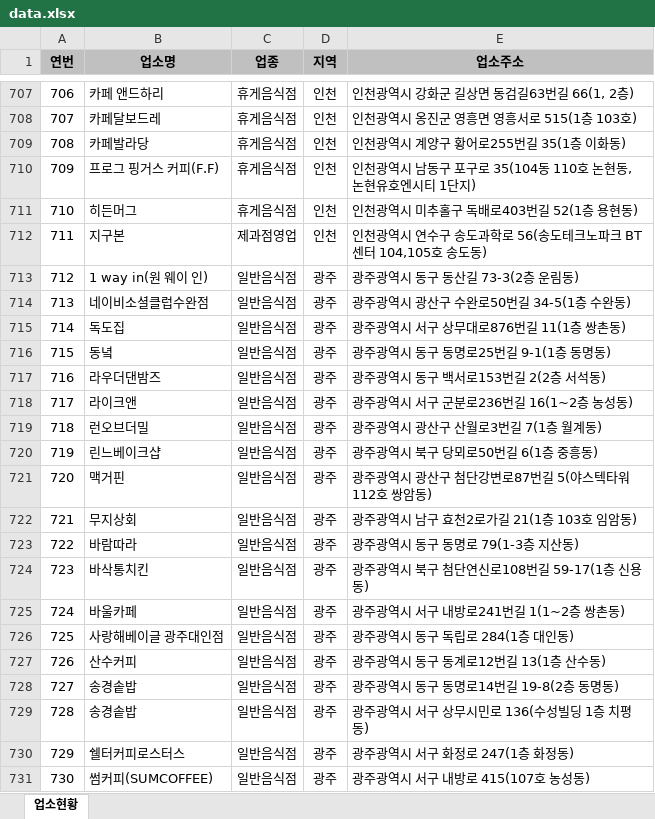
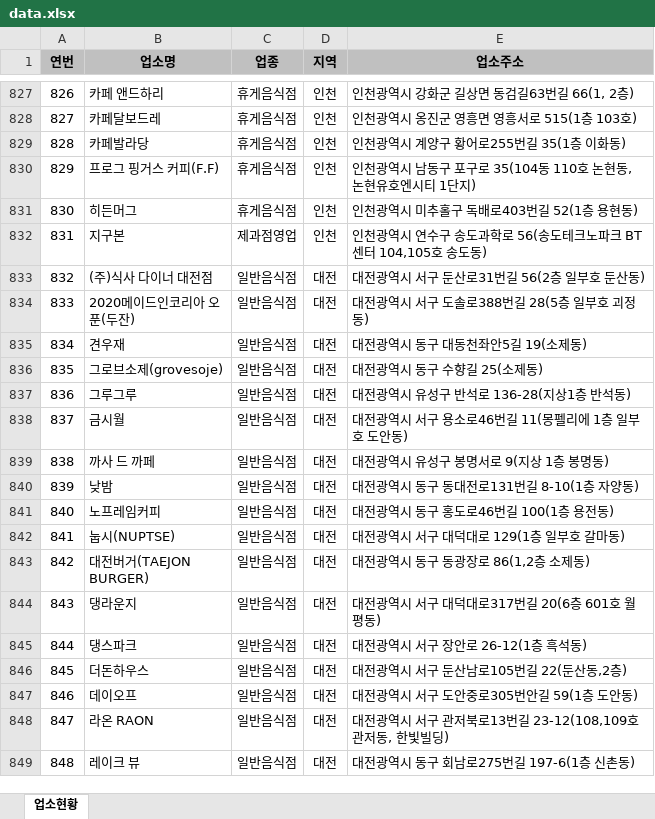
Before and after one commit to mumuabba/mumu_search, an Excel workbook: data.xlsx, sheet 업소현황, drawn as a sheet; only a part is shown, gaps mark what is left out; the shorter side is filled out with more unchanged rows; values as stored, in another font and other column widths than the file's, no borders; removed rows and columns are numbered as before the commit, all else as after; the diff covers the shown part only; the diff names each change by its address in the sheet, - before the commit and + after, or states it on an @@ line.

```diff
--- a/data.xlsx (sheet 업소현황)
+++ b/data.xlsx (sheet 업소현황)
@@ column A (연번) renumbered from row 9 down @@
-row 713: 712 | 1 way in(원 웨이 인) | 일반음식점 | 광주 | 광주광역시 동구 동산길 73-3(2층 운림동)
-row 714: 713 | 네이비소셜클럽수완점 | 일반음식점 | 광주 | 광주광역시 광산구 수완로50번길 34-5(1층 수완동)
-row 715: 714 | 독도집 | 일반음식점 | 광주 | 광주광역시 서구 상무대로876번길 11(1층 쌍촌동)
-row 716: 715 | 동녘 | 일반음식점 | 광주 | 광주광역시 동구 동명로25번길 9-1(1층 동명동)
-row 717: 716 | 라우더댄밤즈 | 일반음식점 | 광주 | 광주광역시 동구 백서로153번길 2(2층 서석동)
-row 718: 717 | 라이크앤 | 일반음식점 | 광주 | 광주광역시 서구 군분로236번길 16(1~2층 농성동)
-row 719: 718 | 런오브더밀 | 일반음식점 | 광주 | 광주광역시 광산구 산월로3번길 7(1층 월계동)
-row 720: 719 | 린느베이크샵 | 일반음식점 | 광주 | 광주광역시 북구 당뫼로50번길 6(1층 중흥동)
-row 721: 720 | 맥거핀 | 일반음식점 | 광주 | 광주광역시 광산구 첨단강변로87번길 5(야스텍타워 112호 쌍암동)
-row 722: 721 | 무지상회 | 일반음식점 | 광주 | 광주광역시 남구 효천2로가길 21(1층 103호 임암동)
-row 723: 722 | 바람따라 | 일반음식점 | 광주 | 광주광역시 동구 동명로 79(1-3층 지산동)
-row 724: 723 | 바삭통치킨 | 일반음식점 | 광주 | 광주광역시 북구 첨단연신로108번길 59-17(1층 신용동)
-row 725: 724 | 바울카페 | 일반음식점 | 광주 | 광주광역시 서구 내방로241번길 1(1~2층 쌍촌동)
-row 726: 725 | 사랑해베이글 광주대인점 | 일반음식점 | 광주 | 광주광역시 동구 독립로 284(1층 대인동)
-row 727: 726 | 산수커피 | 일반음식점 | 광주 | 광주광역시 동구 동계로12번길 13(1층 산수동)
-row 728: 727 | 송경솥밥 | 일반음식점 | 광주 | 광주광역시 동구 동명로14번길 19-8(2층 동명동)
-row 729: 728 | 송경솥밥 | 일반음식점 | 광주 | 광주광역시 서구 상무시민로 136(수성빌딩 1층 치평동)
-row 730: 729 | 쉘터커피로스터스 | 일반음식점 | 광주 | 광주광역시 서구 화정로 247(1층 화정동)
-row 731: 730 | 썸커피(SUMCOFFEE) | 일반음식점 | 광주 | 광주광역시 서구 내방로 415(107호 농성동)
```
Also changed, not shown: 155 added rows, 83 removed rows and 41 edited cells elsewhere in this sheet, 2 other files.
